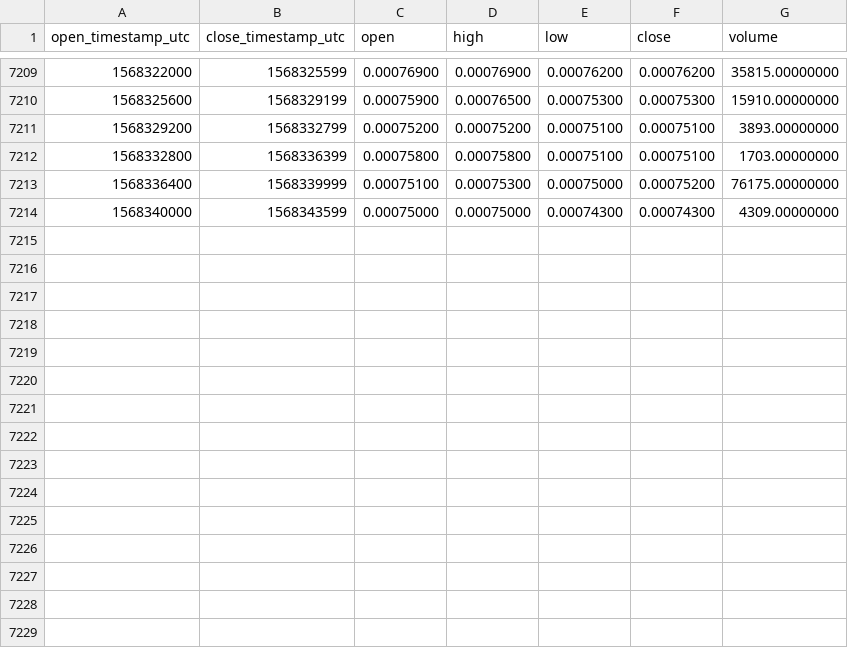
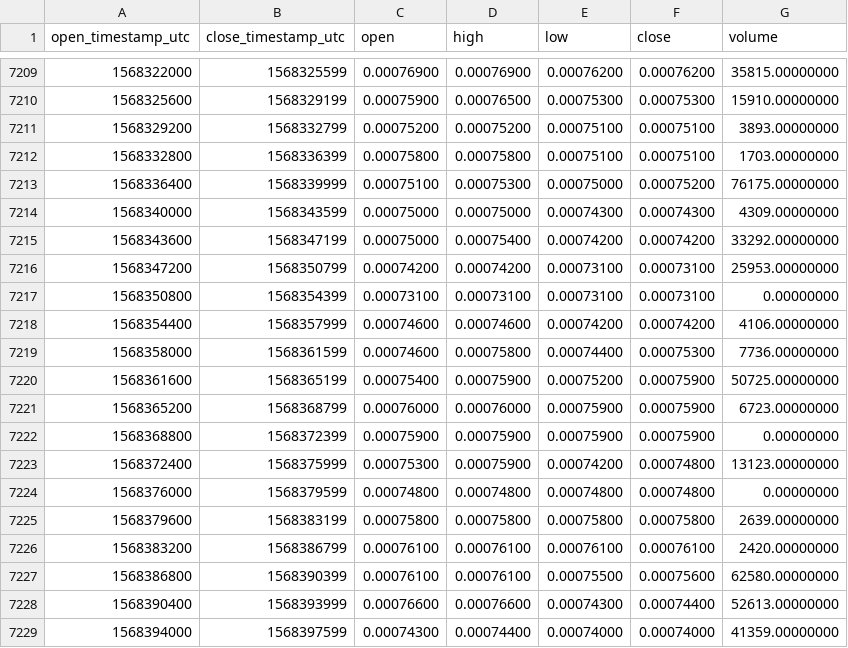
Before and after one commit to cryptobigbro/binance-MITHBNB, a CSV file: binance-MITHBNB-1h.csv, drawn as a sheet; only a part is shown, gaps mark what is left out; the diff names each change by its address in the sheet, - before the commit and + after, or states it on an @@ line.

Commit message:
Update OHLCV data.

```diff
--- a/binance-MITHBNB-1h.csv
+++ b/binance-MITHBNB-1h.csv
+row 7215: 1568343600 | 1568347199 | 0.00075000 | 0.00075400 | 0.00074200 | 0.00074200 | 33292.00000000
+row 7216: 1568347200 | 1568350799 | 0.00074200 | 0.00074200 | 0.00073100 | 0.00073100 | 25953.00000000
+row 7217: 1568350800 | 1568354399 | 0.00073100 | 0.00073100 | 0.00073100 | 0.00073100 | 0.00000000
+row 7218: 1568354400 | 1568357999 | 0.00074600 | 0.00074600 | 0.00074200 | 0.00074200 | 4106.00000000
+row 7219: 1568358000 | 1568361599 | 0.00074600 | 0.00075800 | 0.00074400 | 0.00075300 | 7736.00000000
+row 7220: 1568361600 | 1568365199 | 0.00075400 | 0.00075900 | 0.00075200 | 0.00075900 | 50725.00000000
+row 7221: 1568365200 | 1568368799 | 0.00076000 | 0.00076000 | 0.00075900 | 0.00075900 | 6723.00000000
+row 7222: 1568368800 | 1568372399 | 0.00075900 | 0.00075900 | 0.00075900 | 0.00075900 | 0.00000000
+row 7223: 1568372400 | 1568375999 | 0.00075300 | 0.00075900 | 0.00074200 | 0.00074800 | 13123.00000000
+row 7224: 1568376000 | 1568379599 | 0.00074800 | 0.00074800 | 0.00074800 | 0.00074800 | 0.00000000
+row 7225: 1568379600 | 1568383199 | 0.00075800 | 0.00075800 | 0.00075800 | 0.00075800 | 2639.00000000
+row 7226: 1568383200 | 1568386799 | 0.00076100 | 0.00076100 | 0.00076100 | 0.00076100 | 2420.00000000
+row 7227: 1568386800 | 1568390399 | 0.00076100 | 0.00076100 | 0.00075500 | 0.00075600 | 62580.00000000
+row 7228: 1568390400 | 1568393999 | 0.00076600 | 0.00076600 | 0.00074300 | 0.00074400 | 52613.00000000
+row 7229: 1568394000 | 1568397599 | 0.00074300 | 0.00074400 | 0.00074000 | 0.00074000 | 41359.00000000
```
